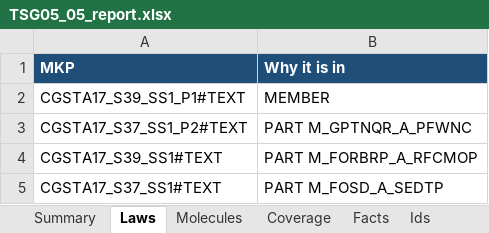
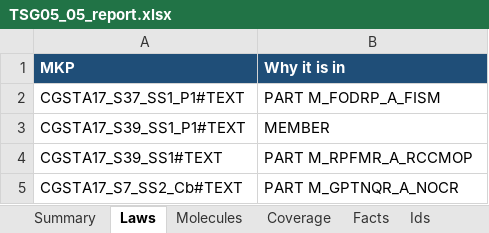
Before and after one commit to DataTwin-ai/knowledge_breakdown, an Excel workbook: Governance_Master/TG05/report/TSG05_05_report.xlsx, sheet Laws, drawn as a sheet; values as stored, in another font and other column widths than the file's, no borders; removed rows and columns are numbered as before the commit, all else as after; the diff names each change by its address in the sheet, - before the commit and + after, or states it on an @@ line.

```diff
--- a/Governance_Master/TG05/report/TSG05_05_report.xlsx (sheet Laws)
+++ b/Governance_Master/TG05/report/TSG05_05_report.xlsx (sheet Laws)
+row 2: CGSTA17_S37_SS1_P1#TEXT | PART M_FODRP_A_FISM
-row 3: CGSTA17_S37_SS1_P2#TEXT | PART M_GPTNQR_A_PFWNC
-B4 (Why it is in): PART M_FORBRP_A_RFCMOP
+B4 (Why it is in): PART M_RPFMR_A_RCCMOP
-row 5: CGSTA17_S37_SS1#TEXT | PART M_FOSD_A_SEDTP
+row 5: CGSTA17_S7_SS2_Cb#TEXT | PART M_GPTNQR_A_NOCR
```
Also changed, not shown: sheet Molecules, sheet Ids, sheet Facts, sheet Coverage, sheet Summary, Governance_Master/index.xlsx, Output/akp.xlsx, 24 other files.
